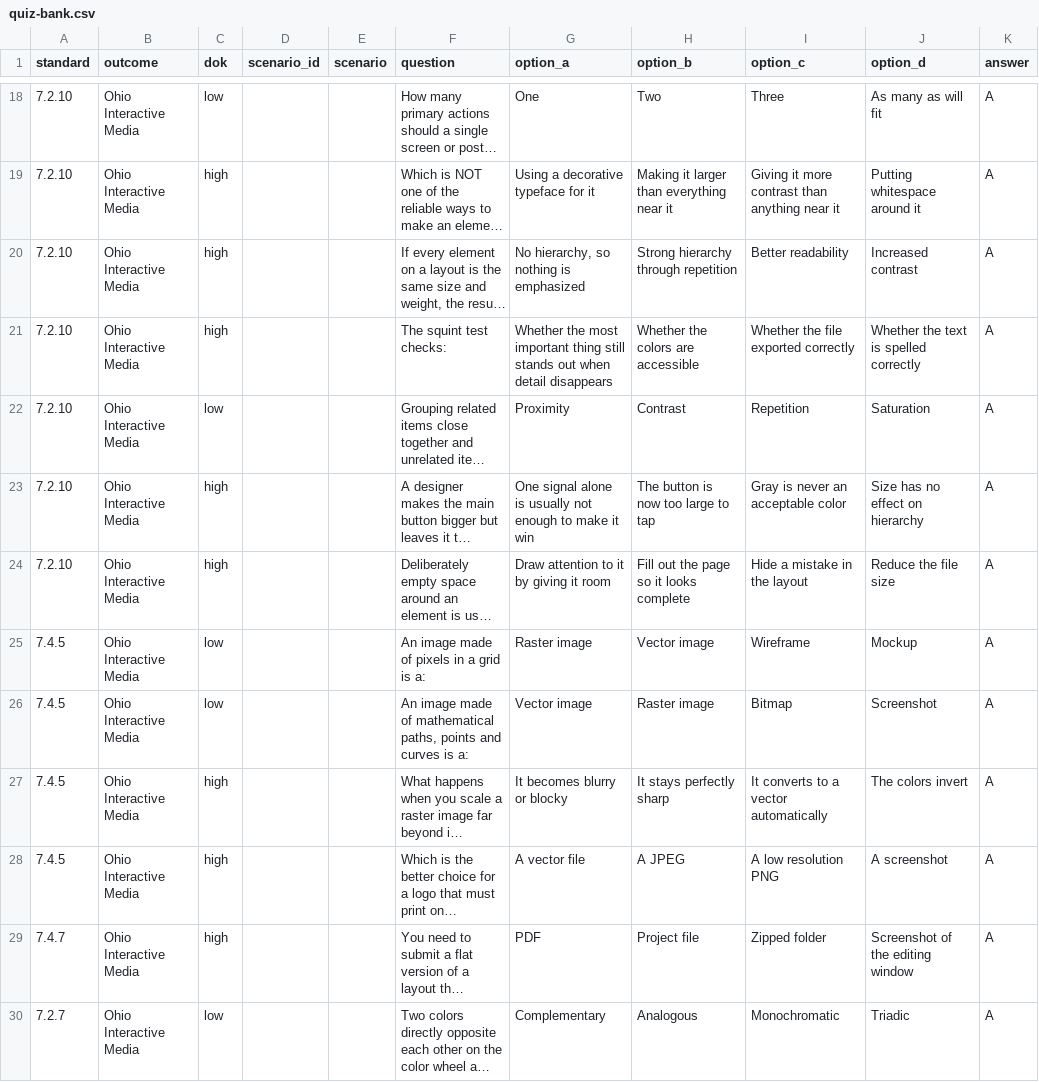
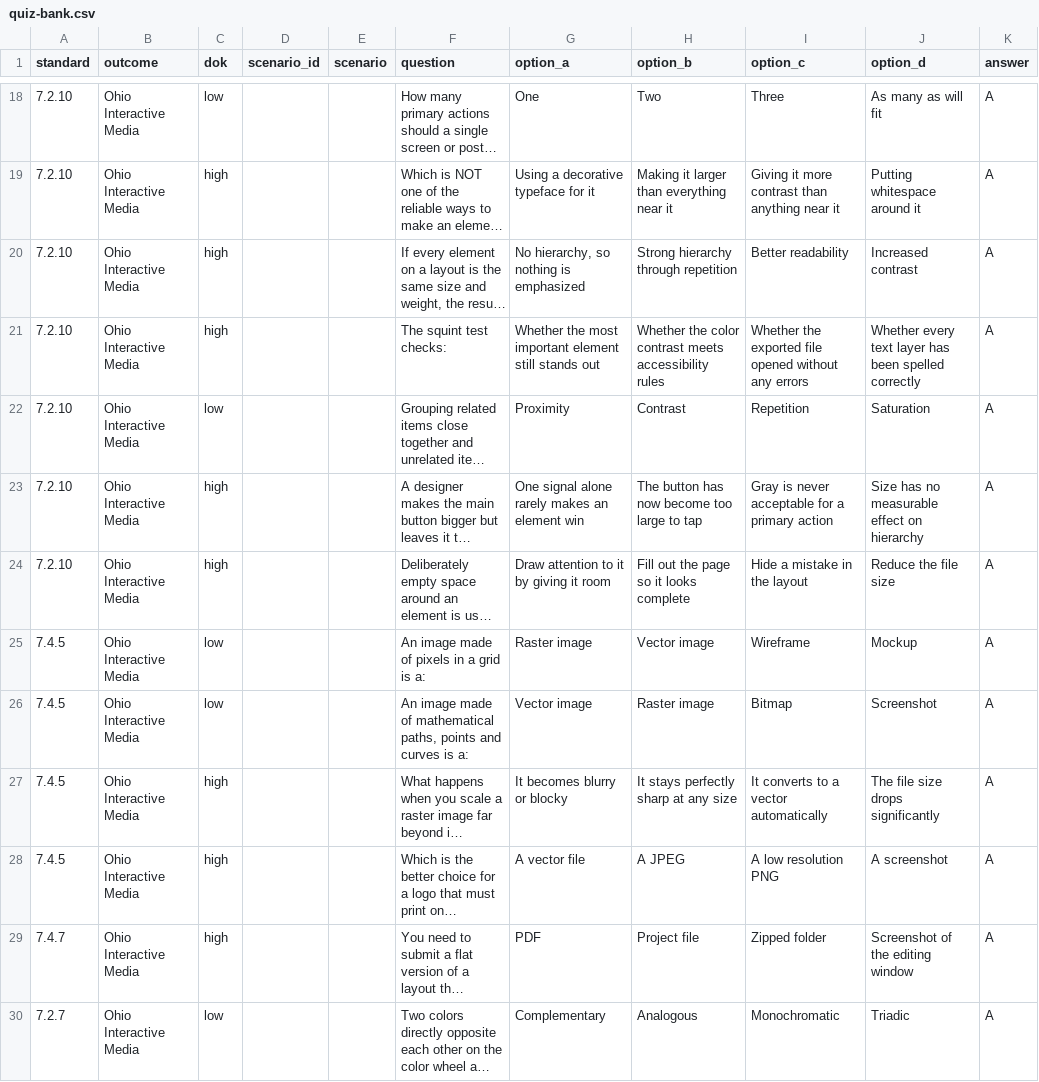
Before and after one commit to DryCreations/centerburg-course-planning, a CSV file: courses/design-techniques/planning/week-7/quiz-bank.csv, drawn as a sheet; only a part is shown, gaps mark what is left out; long unchanged cells end in …; the diff covers the shown part only; the diff names each change by its address in the sheet, - before the commit and + after, or states it on an @@ line.

```diff
--- a/courses/design-techniques/planning/week-7/quiz-bank.csv
+++ b/courses/design-techniques/planning/week-7/quiz-bank.csv
-G21 (option_a): …most important thing still stands out when detail disappears
+G21 (option_a): …most important element still stands out
-H21 (option_b): Whether the colors are accessible
+H21 (option_b): Whether the color contrast meets accessibility rules
-I21 (option_c): Whether the file exported correctly
+I21 (option_c): Whether the exported file opened without any errors
-J21 (option_d): Whether the text is spelled correctly
+J21 (option_d): Whether every text layer has been spelled correctly
-G23 (option_a): …signal alone is usually not enough to make it win
+G23 (option_a): …signal alone rarely makes an element win
-H23 (option_b): The button is now too large to tap
+H23 (option_b): The button has now become too large to tap
-I23 (option_c): Gray is never an acceptable color
+I23 (option_c): Gray is never acceptable for a primary action
-J23 (option_d): Size has no effect on hierarchy
+J23 (option_d): Size has no measurable effect on hierarchy
-H27 (option_b): It stays perfectly sharp
+H27 (option_b): It stays perfectly sharp at any size
-J27 (option_d): The colors invert
+J27 (option_d): The file size drops significantly
```
Also changed, not shown: 23 edited cells elsewhere in this file, courses/aviation-uas/planning/week-7/gimkit-review.csv, courses/design-techniques/planning/week-7/gimkit-review.csv, 5 other files.
